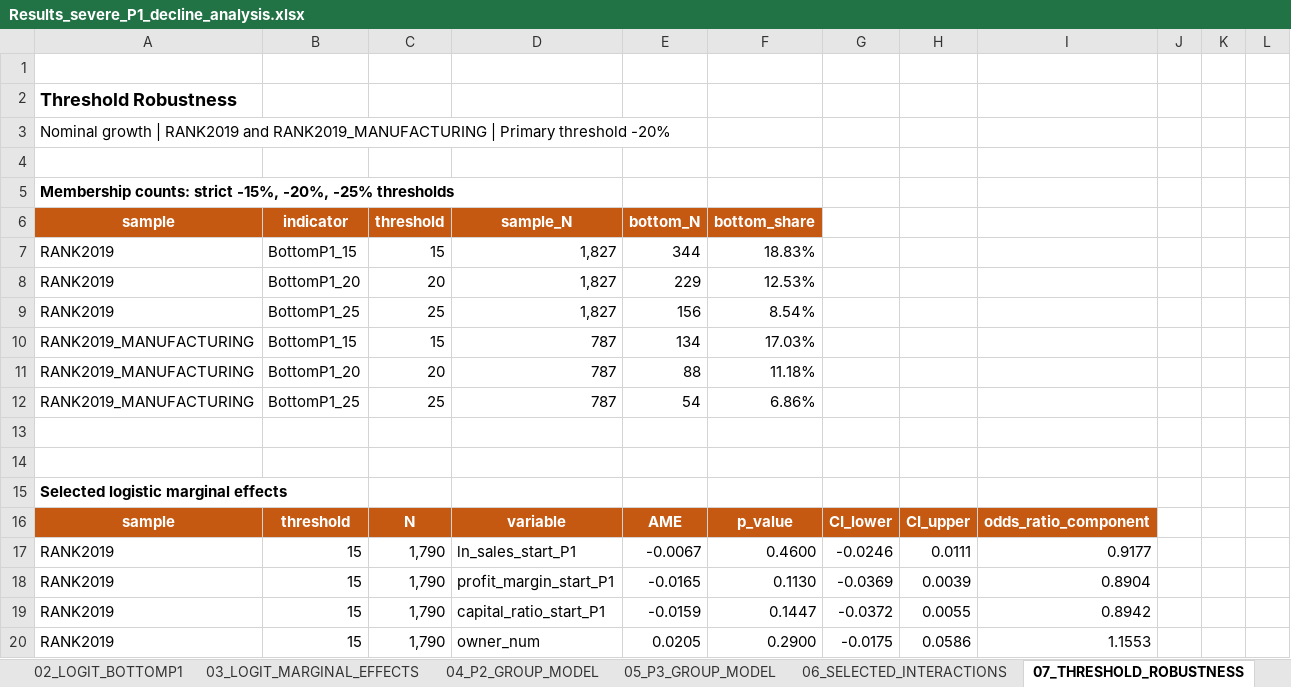
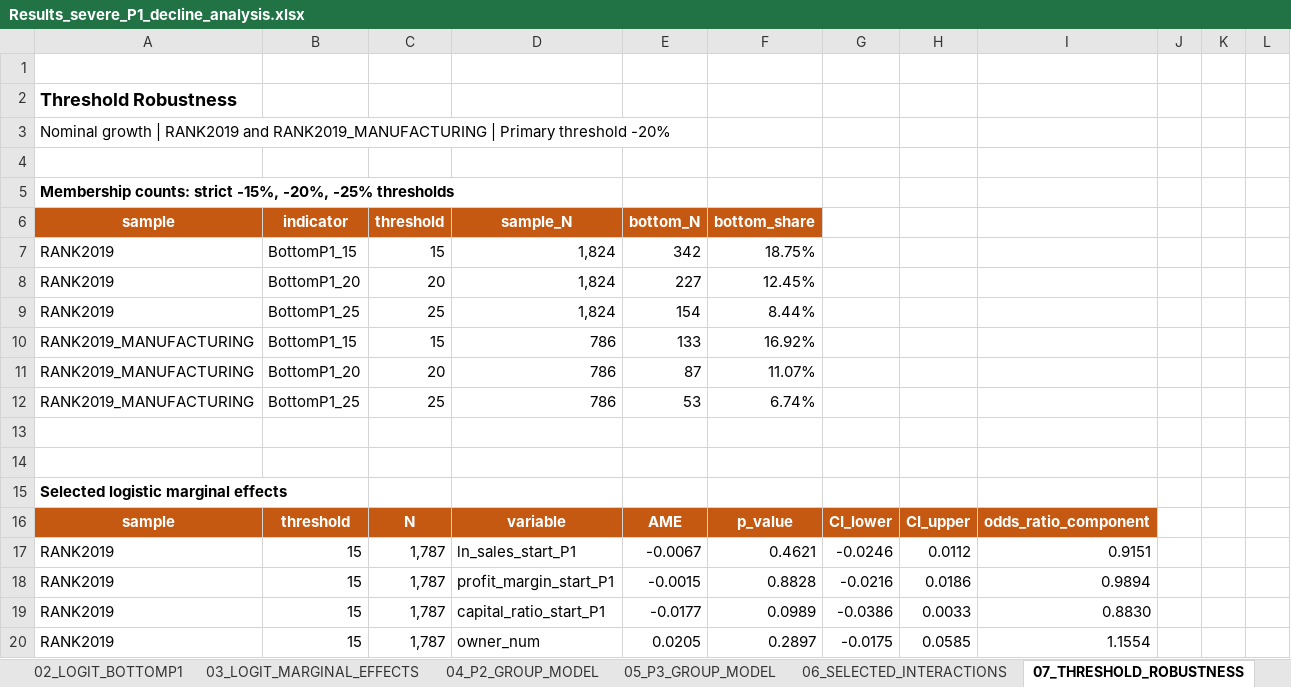
Before and after one commit to Papiwcio/GRIP, an Excel workbook: 2026 New/Results_severe_P1_decline_analysis.xlsx, sheet 07_THRESHOLD_ROBUSTNESS, drawn as a sheet; only a part is shown; values as stored, in another font and other column widths than the file's, no borders; table styles not drawn; the diff covers the shown part only; the diff names each change by its address in the sheet, - before the commit and + after, or states it on an @@ line.

```diff
--- a/2026 New/Results_severe_P1_decline_analysis.xlsx (sheet 07_THRESHOLD_ROBUSTNESS)
+++ b/2026 New/Results_severe_P1_decline_analysis.xlsx (sheet 07_THRESHOLD_ROBUSTNESS)
-D7:D9 (sample_N): 1,827
+D7:D9 (sample_N): 1,824
-E7 (bottom_N): 344
+E7 (bottom_N): 342
-F7 (bottom_share): 18.83%
+F7 (bottom_share): 18.75%
-E8 (bottom_N): 229
+E8 (bottom_N): 227
-F8 (bottom_share): 12.53%
+F8 (bottom_share): 12.45%
-E9 (bottom_N): 156
+E9 (bottom_N): 154
-F9 (bottom_share): 8.54%
+F9 (bottom_share): 8.44%
-D10:D12 (sample_N): 787
+D10:D12 (sample_N): 786
-E10 (bottom_N): 134
+E10 (bottom_N): 133
-F10 (bottom_share): 17.03%
+F10 (bottom_share): 16.92%
-E11 (bottom_N): 88
+E11 (bottom_N): 87
-F11 (bottom_share): 11.18%
+F11 (bottom_share): 11.07%
-E12 (bottom_N): 54
+E12 (bottom_N): 53
-F12 (bottom_share): 6.86%
+F12 (bottom_share): 6.74%
-C17:C20 (threshold): 1,790
+C17:C20 (threshold): 1,787
-F17 (bottom_share): 0.4600
+F17 (bottom_share): 0.4621
-H17: 0.0111
+H17: 0.0112
-I17: 0.9177
+I17: 0.9151
-E18 (bottom_N): -0.0165
+E18 (bottom_N): -0.0015
-F18 (bottom_share): 0.1130
+F18 (bottom_share): 0.8828
-G18: -0.0369
+G18: -0.0216
-H18: 0.0039
+H18: 0.0186
-I18: 0.8904
+I18: 0.9894
-E19 (bottom_N): -0.0159
+E19 (bottom_N): -0.0177
-F19 (bottom_share): 0.1447
+F19 (bottom_share): 0.0989
-G19: -0.0372
+G19: -0.0386
-H19: 0.0055
+H19: 0.0033
-I19: 0.8942
+I19: 0.8830
-F20 (bottom_share): 0.2900
+F20 (bottom_share): 0.2897
-H20: 0.0586
+H20: 0.0585
-I20: 1.1553
+I20: 1.1554
```
Also changed, not shown: 27 added rows, 27 removed rows and 177 edited cells elsewhere in this sheet, sheet 06_SELECTED_INTERACTIONS, sheet 02_LOGIT_BOTTOMP1, sheet 04_P2_GROUP_MODEL, sheet 01_GROUP_PROFILE, sheet 05_P3_GROUP_MODEL, sheet 03_LOGIT_MARGINAL_EFFECTS, 1 more sheet, 2026 New/results_diagnostics_trajectories.xlsx, 2026 New/results_ols_scenarios.xlsx, 15 other files.
